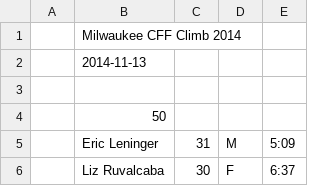
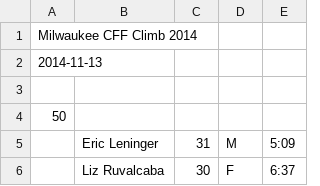
Before and after one commit to joduncan/RaceScoring, a CSV file: data/2014-milwaukee-CFF.csv, drawn as a sheet; only a part is shown; removed rows and columns are numbered as before the commit, all else as after; the diff names each change by its address in the sheet, - before the commit and + after, or states it on an @@ line.

```diff
--- a/data/2014-milwaukee-CFF.csv
+++ b/data/2014-milwaukee-CFF.csv
-row 1:  | Milwaukee CFF Climb 2014
-row 2:  | 2014-11-13
+row 1: Milwaukee CFF Climb 2014
+row 2: 2014-11-13
-row 4:  | 50
+row 4: 50
```
Also changed, not shown: data/2014-lwtdd-men.csv, data/2014-lwtdd-women.csv, 8 other files.
